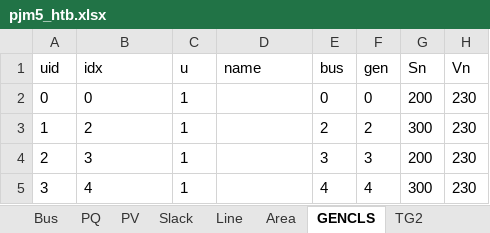
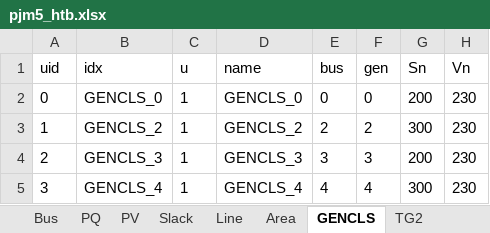
Before and after one commit to jinningwang/hlcosim, an Excel workbook: ltb/case/pjm5_htb.xlsx, sheet GENCLS, drawn as a sheet; only a part is shown; values as stored, in another font and other column widths than the file's, no borders; the diff names each change by its address in the sheet, - before the commit and + after, or states it on an @@ line.

```diff
--- a/ltb/case/pjm5_htb.xlsx (sheet GENCLS)
+++ b/ltb/case/pjm5_htb.xlsx (sheet GENCLS)
-B2 (idx): 0
+B2 (idx): GENCLS_0
-D2 (name): (empty)
+D2 (name): GENCLS_0
-B3 (idx): 2
+B3 (idx): GENCLS_2
-D3 (name): (empty)
+D3 (name): GENCLS_2
-B4 (idx): 3
+B4 (idx): GENCLS_3
-D4 (name): (empty)
+D4 (name): GENCLS_3
-B5 (idx): 4
+B5 (idx): GENCLS_4
-D5 (name): (empty)
+D5 (name): GENCLS_4
```
Also changed, not shown: sheet TG2, other sheet tabs, ltb/case/ieee14_htb.xlsx.
